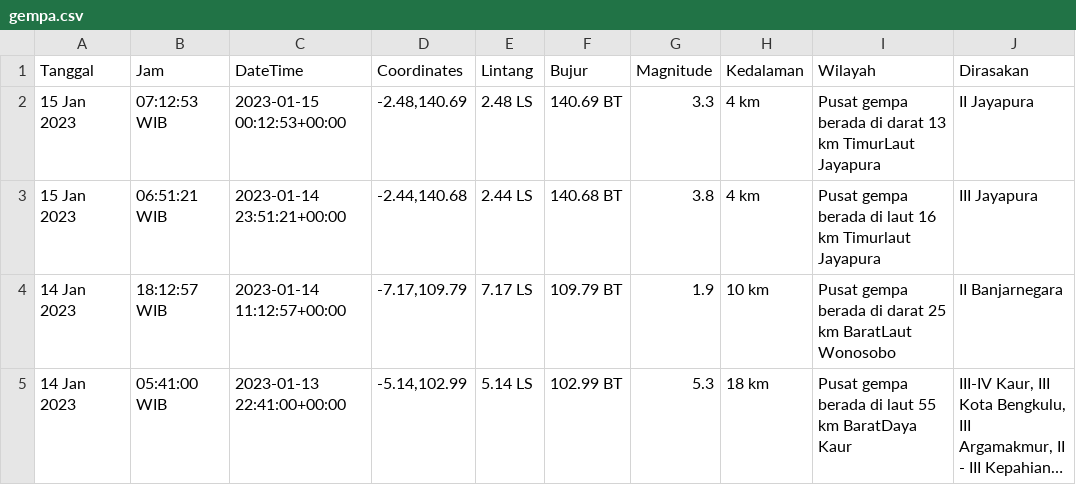
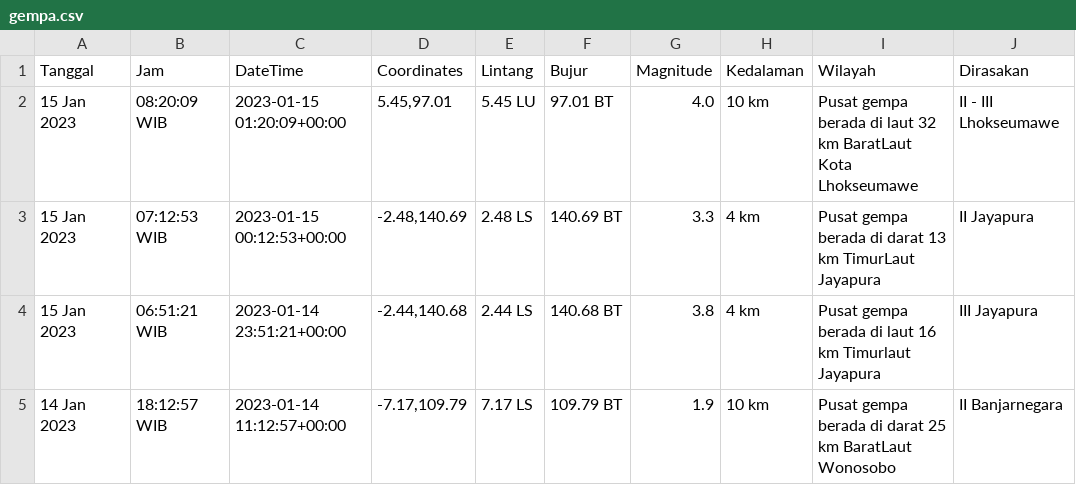
Before and after one commit to mzakiyuddin/dataset-gempa-indonesia, a CSV file: gempa.csv, drawn as a sheet; only a part is shown; the shorter side is filled out with more unchanged rows; long unchanged cells end in …; the diff names each change by its address in the sheet, - before the commit and + after, or states it on an @@ line.

Commit message:
Update Sun Jan 15 12:19:54 UTC 2023

```diff
--- a/gempa.csv
+++ b/gempa.csv
+row 2: 15 Jan 2023 | 08:20:09 WIB | 2023-01-15 01:20:09+00:00 | 5.45,97.01 | 5.45 LU | 97.01 BT | 4.0 | 10 km | Pusat gempa berada di laut 32 km BaratLaut Kota Lhokseumawe | II - III Lhokseumawe
```
